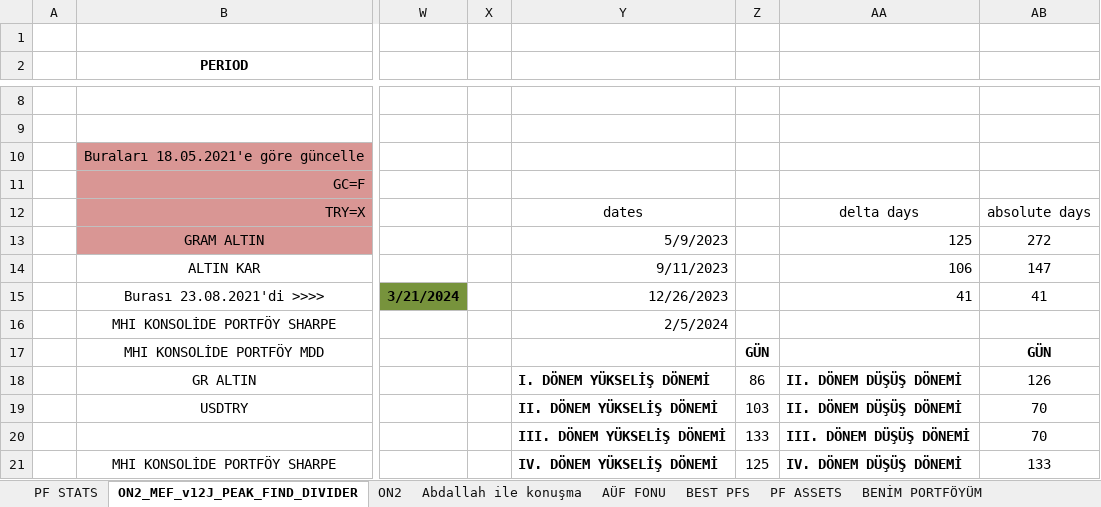
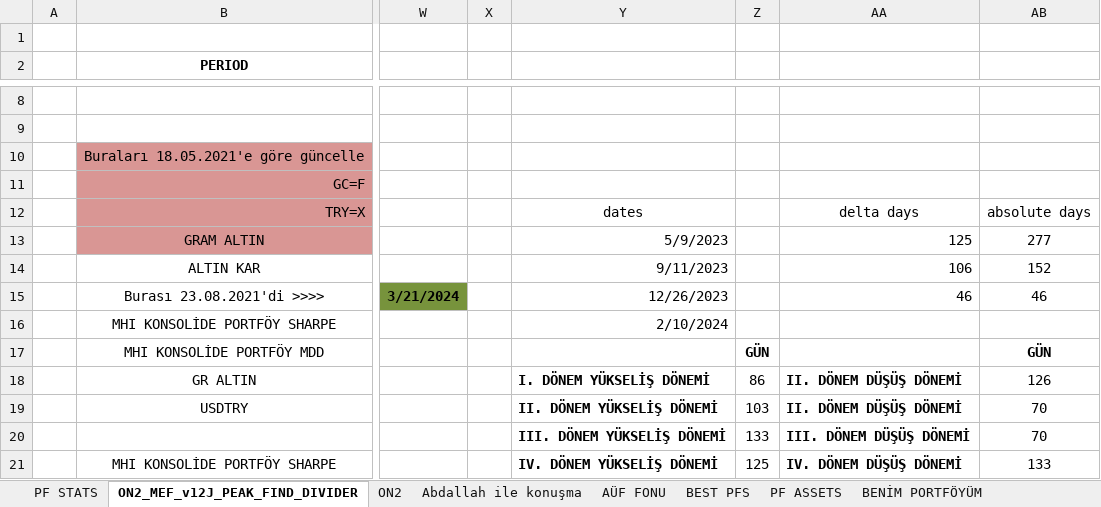
Before and after one commit to MarkovMarkowitz/MarkovMarkowitz, an Excel workbook: XLS-CSV/Analysis_LB20_OF10_v9_20.12.2023.xlsx, sheet ON2_MEF_v12J_PEAK_FIND_DIVIDER, drawn as a sheet; only a part is shown, gaps mark what is left out; values as stored, in another font and other column widths than the file's, no borders; charts and pictures not drawn; the diff names each change by its address in the sheet, - before the commit and + after, or states it on an @@ line.

```diff
--- a/XLS-CSV/Analysis_LB20_OF10_v9_20.12.2023.xlsx (sheet ON2_MEF_v12J_PEAK_FIND_DIVIDER)
+++ b/XLS-CSV/Analysis_LB20_OF10_v9_20.12.2023.xlsx (sheet ON2_MEF_v12J_PEAK_FIND_DIVIDER)
-AB13: 272
+AB13: 277
-AB14: 147
+AB14: 152
-AA15: 41
+AA15: 46
-AB15: 41
+AB15: 46
-Y16: 2/5/2024
+Y16: 2/10/2024
```
Also changed, not shown: charts or pictures, 2 other files.
